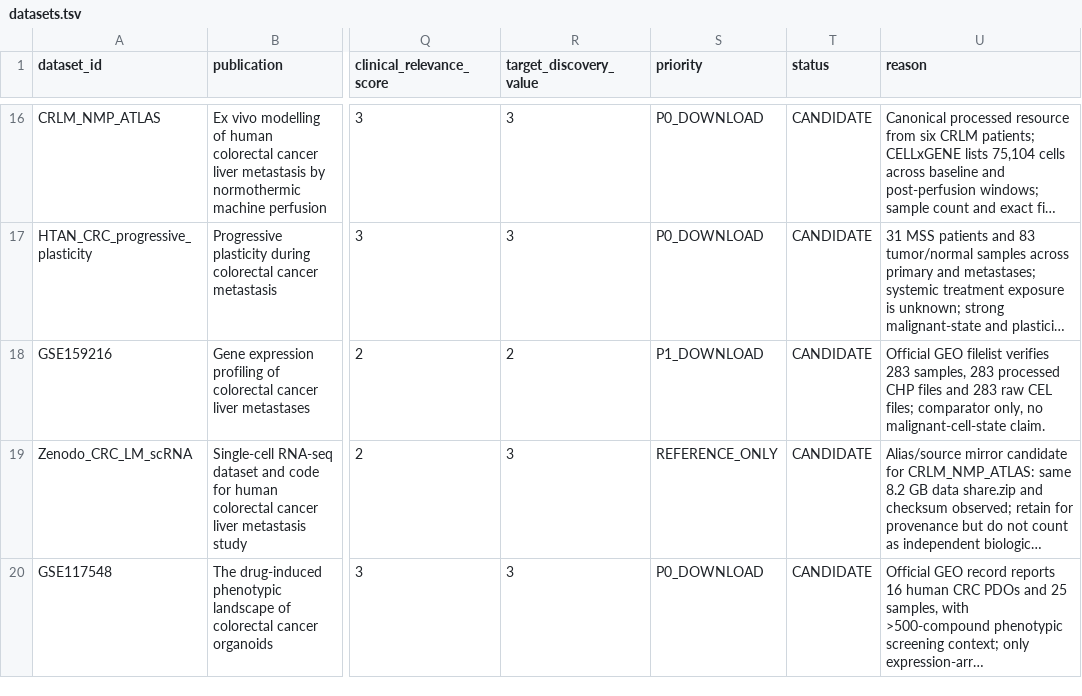
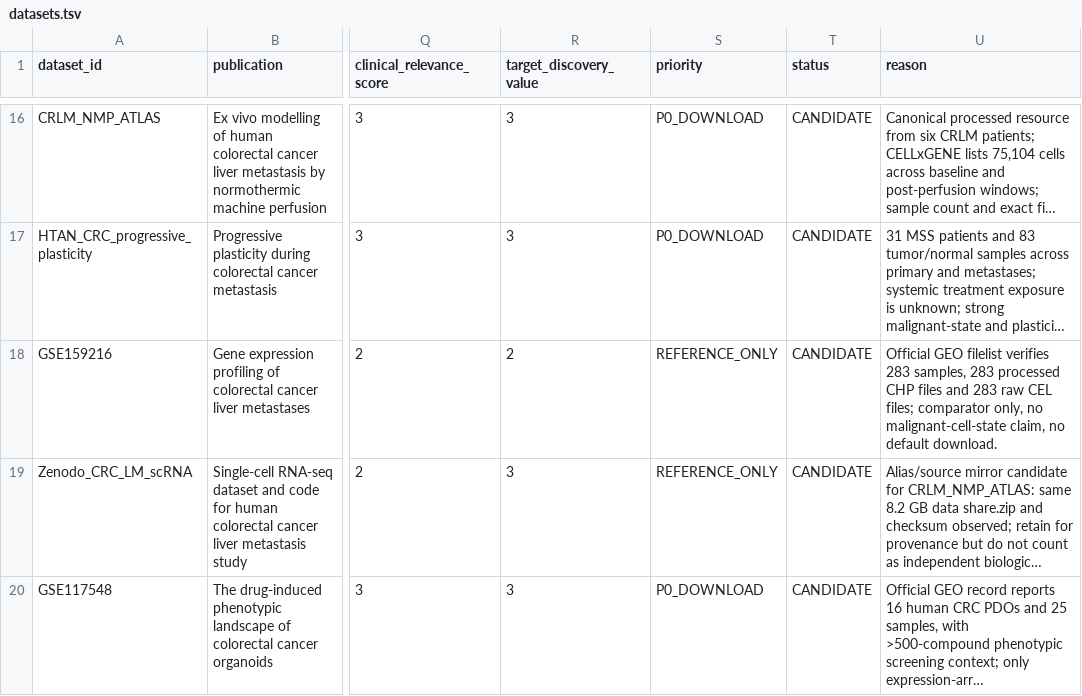
Before and after one commit to leezx/crc-unmet-need-therapeutic-atlas, a TSV file: DATA/registry/datasets.tsv, drawn as a sheet; only a part is shown, gaps mark what is left out; long unchanged cells end in …; the diff names each change by its address in the sheet, - before the commit and + after, or states it on an @@ line.

Commit message:
fix: mark GSE159216 as reference only

```diff
--- a/DATA/registry/datasets.tsv
+++ b/DATA/registry/datasets.tsv
-S18 (priority): P1_DOWNLOAD
+S18 (priority): REFERENCE_ONLY
-U18 (reason): …no malignant-cell-state claim.
+U18 (reason): …no malignant-cell-state claim, no default download.
```
